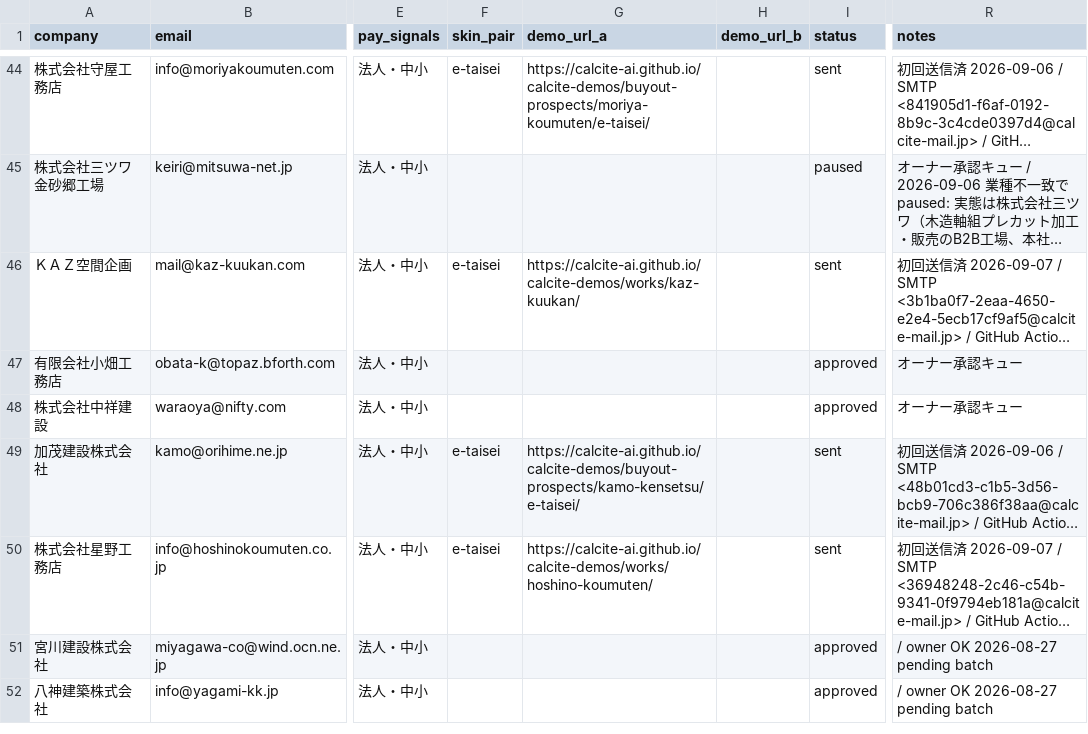
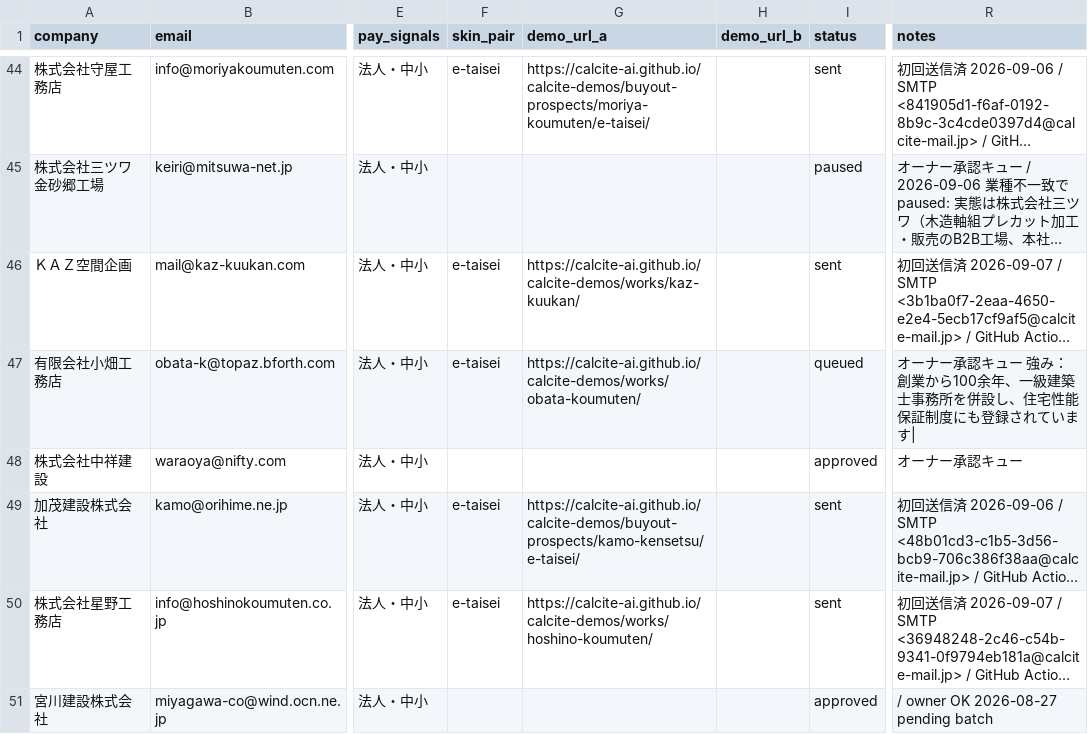
Before and after one commit to calcite-ai/calcite-demos, a CSV file: buyout-ops/demo_buyout_leads.csv, drawn as a sheet; only a part is shown, gaps mark what is left out; the shorter side is filled out with more unchanged rows; long unchanged cells end in …; the diff names each change by its address in the sheet, - before the commit and + after, or states it on an @@ line.

```diff
--- a/buyout-ops/demo_buyout_leads.csv
+++ b/buyout-ops/demo_buyout_leads.csv
-F47 (skin_pair): (empty)
+F47 (skin_pair): e-taisei
-G47 (demo_url_a): (empty)
+G47 (demo_url_a): https://calcite-ai.github.io/calcite-demos/works/obata-koumuten/
-I47 (status): approved
+I47 (status): queued
-R47 (notes): オーナー承認キュー
+R47 (notes): オーナー承認キュー 強み：創業から100余年、一級建築士事務所を併設し、住宅性能保証制度にも登録されています|
```
